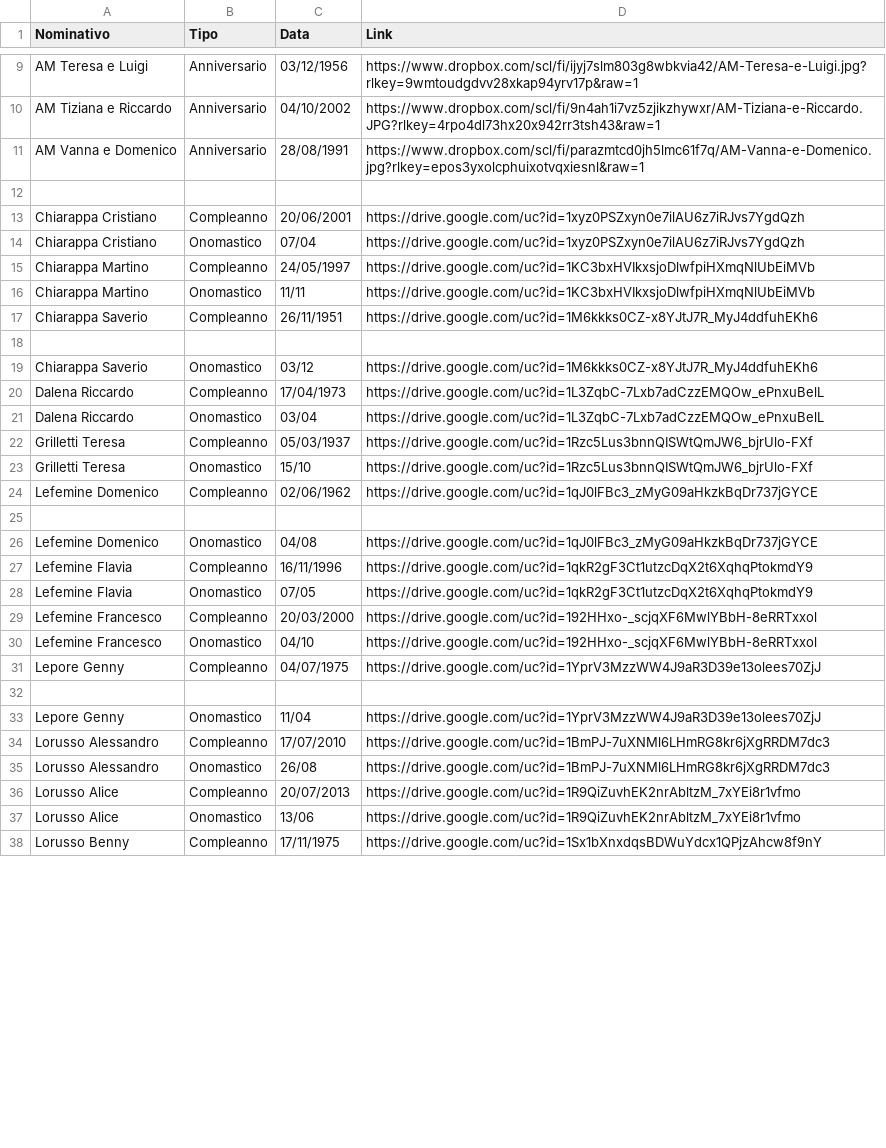
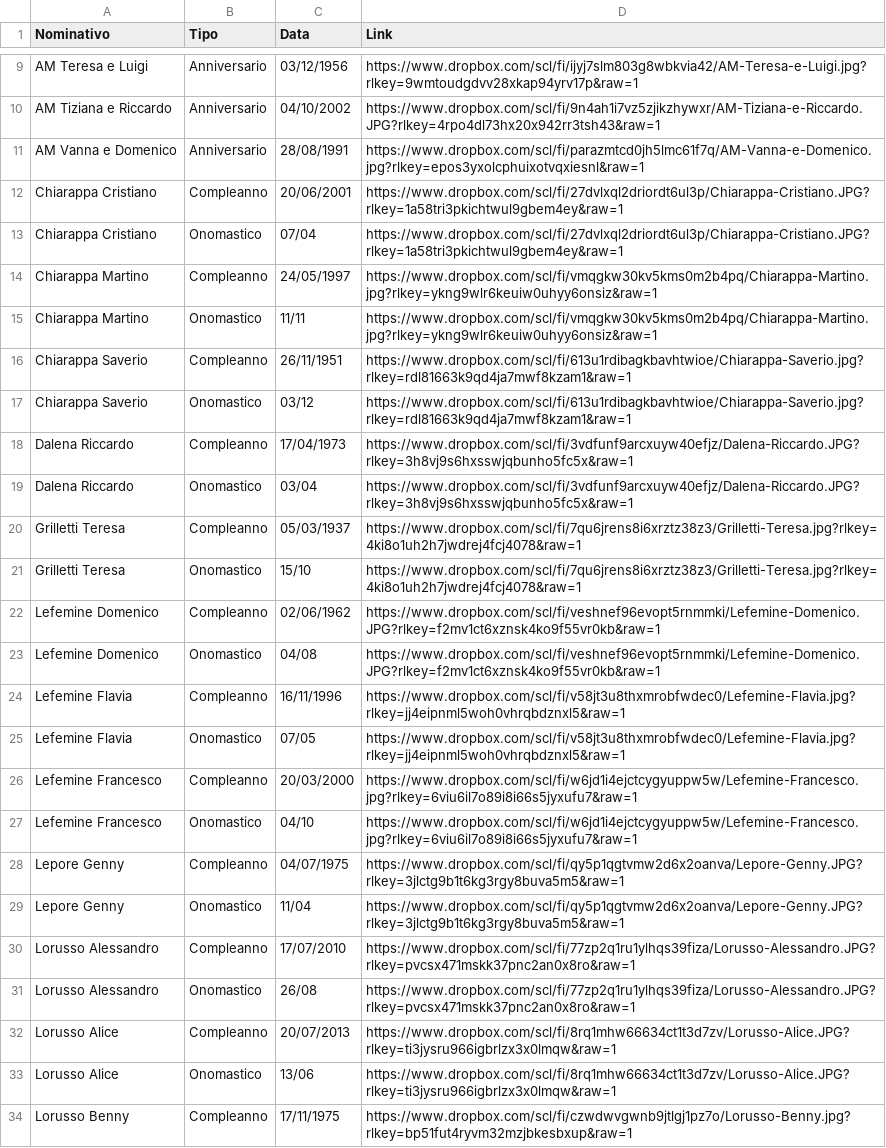
Before and after one commit to Sebastiano-Mazzarisi/Test, a CSV file: Eventi-Link.csv, drawn as a sheet; only a part is shown, gaps mark what is left out; removed rows and columns are numbered as before the commit, all else as after; the diff covers the shown part only; the diff names each change by its address in the sheet, - before the commit and + after, or states it on an @@ line.

Commit message:
Add files via upload

```diff
--- a/Eventi-Link.csv
+++ b/Eventi-Link.csv
-row 12: (empty)
-D12:D13 (Link): https://drive.google.com/uc?id=1xyz0PSZxyn0e7ilAU6z7iRJvs7YgdQzh
+D12:D13 (Link): https://www.dropbox.com/scl/fi/27dvlxql2driordt6ul3p/Chiarappa-Cristiano.JPG?rlkey=1a58tri3pkichtwul9gbem4ey&raw=1
-D14:D15 (Link): https://drive.google.com/uc?id=1KC3bxHVIkxsjoDlwfpiHXmqNlUbEiMVb
+D14:D15 (Link): https://www.dropbox.com/scl/fi/vmqgkw30kv5kms0m2b4pq/Chiarappa-Martino.jpg?rlkey=ykng9wlr6keuiw0uhyy6onsiz&raw=1
-D16 (Link): https://drive.google.com/uc?id=1M6kkks0CZ-x8YJtJ7R_MyJ4ddfuhEKh6
+D16 (Link): https://www.dropbox.com/scl/fi/613u1rdibagkbavhtwioe/Chiarappa-Saverio.jpg?rlkey=rdl81663k9qd4ja7mwf8kzam1&raw=1
-row 18: (empty)
-D17 (Link): https://drive.google.com/uc?id=1M6kkks0CZ-x8YJtJ7R_MyJ4ddfuhEKh6
+D17 (Link): https://www.dropbox.com/scl/fi/613u1rdibagkbavhtwioe/Chiarappa-Saverio.jpg?rlkey=rdl81663k9qd4ja7mwf8kzam1&raw=1
-D18:D19 (Link): https://drive.google.com/uc?id=1L3ZqbC-7Lxb7adCzzEMQOw_ePnxuBelL
+D18:D19 (Link): https://www.dropbox.com/scl/fi/3vdfunf9arcxuyw40efjz/Dalena-Riccardo.JPG?rlkey=3h8vj9s6hxsswjqbunho5fc5x&raw=1
-D20:D21 (Link): https://drive.google.com/uc?id=1Rzc5Lus3bnnQISWtQmJW6_bjrUlo-FXf
+D20:D21 (Link): https://www.dropbox.com/scl/fi/7qu6jrens8i6xrztz38z3/Grilletti-Teresa.jpg?rlkey=4ki8o1uh2h7jwdrej4fcj4078&raw=1
-D22 (Link): https://drive.google.com/uc?id=1qJ0lFBc3_zMyG09aHkzkBqDr737jGYCE
+D22 (Link): https://www.dropbox.com/scl/fi/veshnef96evopt5rnmmki/Lefemine-Domenico.JPG?rlkey=f2mv1ct6xznsk4ko9f55vr0kb&raw=1
-row 25: (empty)
-D23 (Link): https://drive.google.com/uc?id=1qJ0lFBc3_zMyG09aHkzkBqDr737jGYCE
+D23 (Link): https://www.dropbox.com/scl/fi/veshnef96evopt5rnmmki/Lefemine-Domenico.JPG?rlkey=f2mv1ct6xznsk4ko9f55vr0kb&raw=1
-D24:D25 (Link): https://drive.google.com/uc?id=1qkR2gF3Ct1utzcDqX2t6XqhqPtokmdY9
+D24:D25 (Link): https://www.dropbox.com/scl/fi/v58jt3u8thxmrobfwdec0/Lefemine-Flavia.jpg?rlkey=jj4eipnml5woh0vhrqbdznxl5&raw=1
-D26:D27 (Link): https://drive.google.com/uc?id=192HHxo-_scjqXF6MwlYBbH-8eRRTxxol
+D26:D27 (Link): https://www.dropbox.com/scl/fi/w6jd1i4ejctcygyuppw5w/Lefemine-Francesco.jpg?rlkey=6viu6il7o89i8i66s5jyxufu7&raw=1
-D28 (Link): https://drive.google.com/uc?id=1YprV3MzzWW4J9aR3D39e13olees70ZjJ
+D28 (Link): https://www.dropbox.com/scl/fi/qy5p1qgtvmw2d6x2oanva/Lepore-Genny.JPG?rlkey=3jlctg9b1t6kg3rgy8buva5m5&raw=1
-row 32: (empty)
-D29 (Link): https://drive.google.com/uc?id=1YprV3MzzWW4J9aR3D39e13olees70ZjJ
+D29 (Link): https://www.dropbox.com/scl/fi/qy5p1qgtvmw2d6x2oanva/Lepore-Genny.JPG?rlkey=3jlctg9b1t6kg3rgy8buva5m5&raw=1
-D30:D31 (Link): https://drive.google.com/uc?id=1BmPJ-7uXNMl6LHmRG8kr6jXgRRDM7dc3
+D30:D31 (Link): https://www.dropbox.com/scl/fi/77zp2q1ru1ylhqs39fiza/Lorusso-Alessandro.JPG?rlkey=pvcsx471mskk37pnc2an0x8ro&raw=1
-D32:D33 (Link): https://drive.google.com/uc?id=1R9QiZuvhEK2nrAbltzM_7xYEi8r1vfmo
+D32:D33 (Link): https://www.dropbox.com/scl/fi/8rq1mhw66634ct1t3d7zv/Lorusso-Alice.JPG?rlkey=ti3jysru966igbrlzx3x0lmqw&raw=1
-D34 (Link): https://drive.google.com/uc?id=1Sx1bXnxdqsBDWuYdcx1QPjzAhcw8f9nY
+D34 (Link): https://www.dropbox.com/scl/fi/czwdwvgwnb9jtlgj1pz7o/Lorusso-Benny.jpg?rlkey=bp51fut4ryvm32mzjbkesbxup&raw=1
```
Also changed, not shown: 5 removed rows and 40 edited cells elsewhere in this file.
